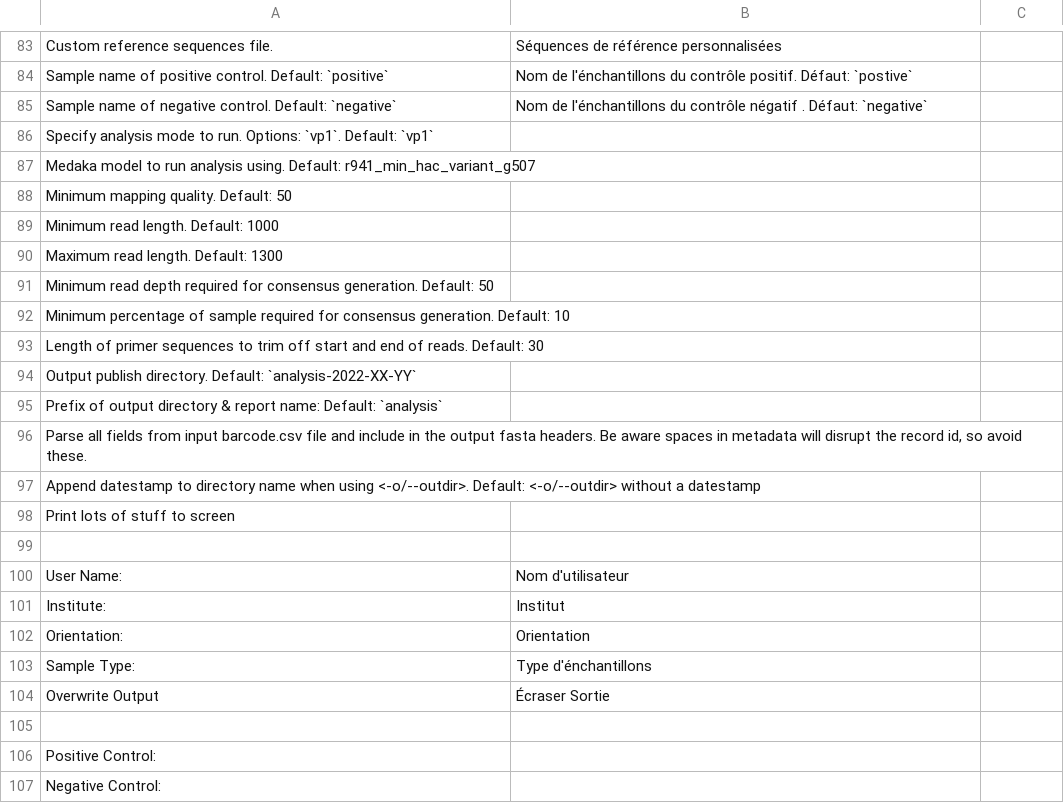
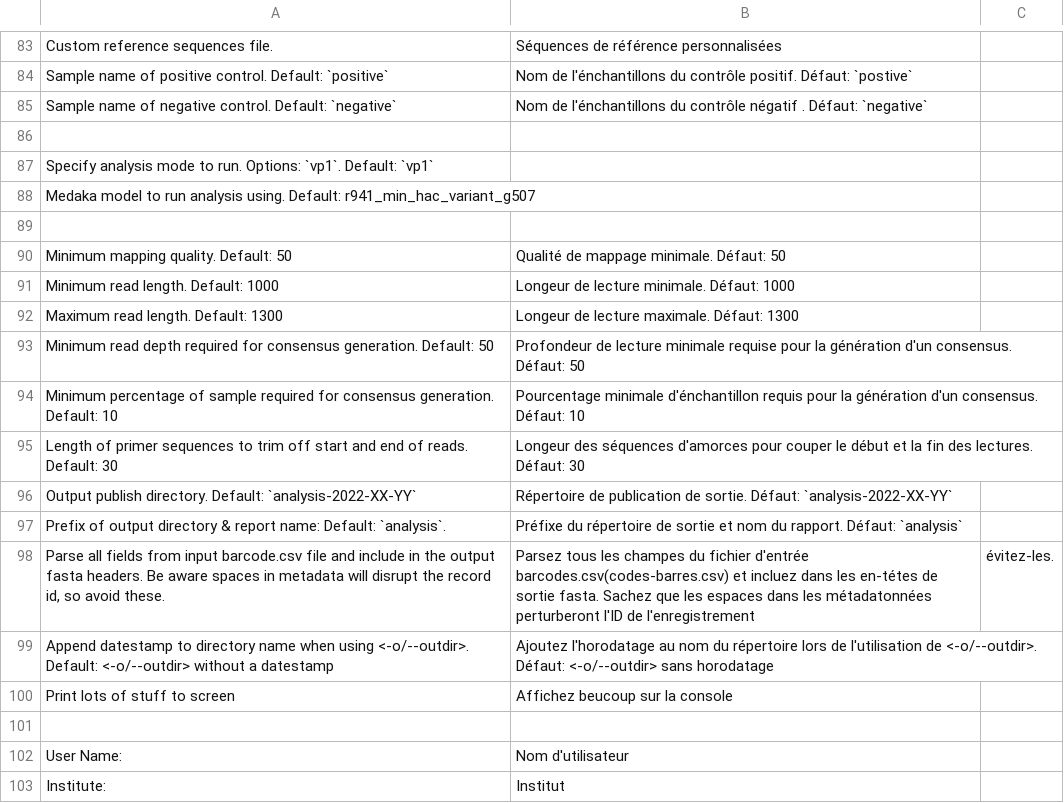
Before and after one commit to rambaut/piranhaGUI, a CSV file: artifice/resources/translation_scheme.csv, drawn as a sheet; only a part is shown, gaps mark what is left out; the shorter side is filled out with more unchanged rows.

Commit message:
more on translation scheme

```diff
--- a/artifice/resources/translation_scheme.csv
+++ b/artifice/resources/translation_scheme.csv
@@ -85,15 +85,17 @@ Sample name of positive control. Default: `positive`,Nom de l'énchantillons du
 Sample name of negative control. Default: `negative`,Nom de l'énchantillons du contrôle négatif . Défaut: `negative`
+
 Specify analysis mode to run. Options: `vp1`. Default: `vp1`
 Medaka model to run analysis using. Default: r941_min_hac_variant_g507
-Minimum mapping quality. Default: 50
-Minimum read length. Default: 1000
-Maximum read length. Default: 1300
-Minimum read depth required for consensus generation. Default: 50
-Minimum percentage of sample required for consensus generation. Default: 10
-Length of primer sequences to trim off start and end of reads. Default: 30
-Output publish directory. Default: `analysis-2022-XX-YY`
-Prefix of output directory & report name: Default: `analysis`
-"Parse all fields from input barcode.csv file and include in the output fasta headers. Be aware spaces in metadata will disrupt the record id, so avoid these."
-Append datestamp to directory name when using <-o/--outdir>. Default: <-o/--outdir> without a datestamp
-Print lots of stuff to screen
+
+Minimum mapping quality. Default: 50,Qualité de mappage minimale. Défaut: 50
+Minimum read length. Default: 1000,Longeur de lecture minimale. Défaut: 1000
+Maximum read length. Default: 1300,Longeur de lecture maximale. Défaut: 1300
+Minimum read depth required for consensus generation. Default: 50,Profondeur de lecture minimale requise pour la génération d'un consensus. Défaut: 50
+Minimum percentage of sample required for consensus generation. Default: 10,Pourcentage minimale d'énchantillon requis pour la génération d'un consensus. Défaut: 10
+Length of primer sequences to trim off start and end of reads. Default: 30,Longeur des séquences d'amorces pour couper le début et la fin des lectures. Défaut: 30
+Output publish directory. Default: `analysis-2022-XX-YY`,Répertoire de publication de sortie. Défaut: `analysis-2022-XX-YY`
+Prefix of output directory & report name: Default: `analysis`.,Préfixe du répertoire de sortie et nom du rapport. Défaut: `analysis`
+"Parse all fields from input barcode.csv file and include in the output fasta headers. Be aware spaces in metadata will disrupt the record id, so avoid these.",Parsez tous les champes du fichier d'entrée barcodes.csv(codes-barres.csv) et incluez dans les en-tétes de sortie fasta. Sachez que les espaces dans les métadatonnées perturberont l'ID de l'enregistrement, évitez-les.
+Append datestamp to directory name when using <-o/--outdir>. Default: <-o/--outdir> without a datestamp,Ajoutez l'horodatage au nom du répertoire lors de l'utilisation de <-o/--outdir>. Défaut: <-o/--outdir> sans horodatage
+Print lots of stuff to screen,Affichez beucoup sur la console
 
```
